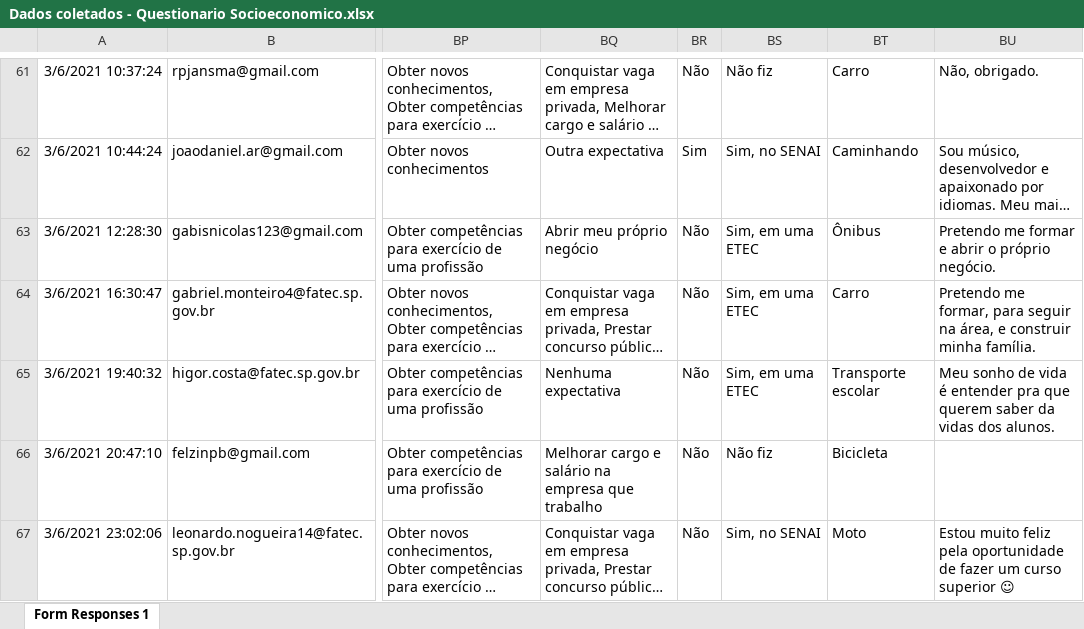
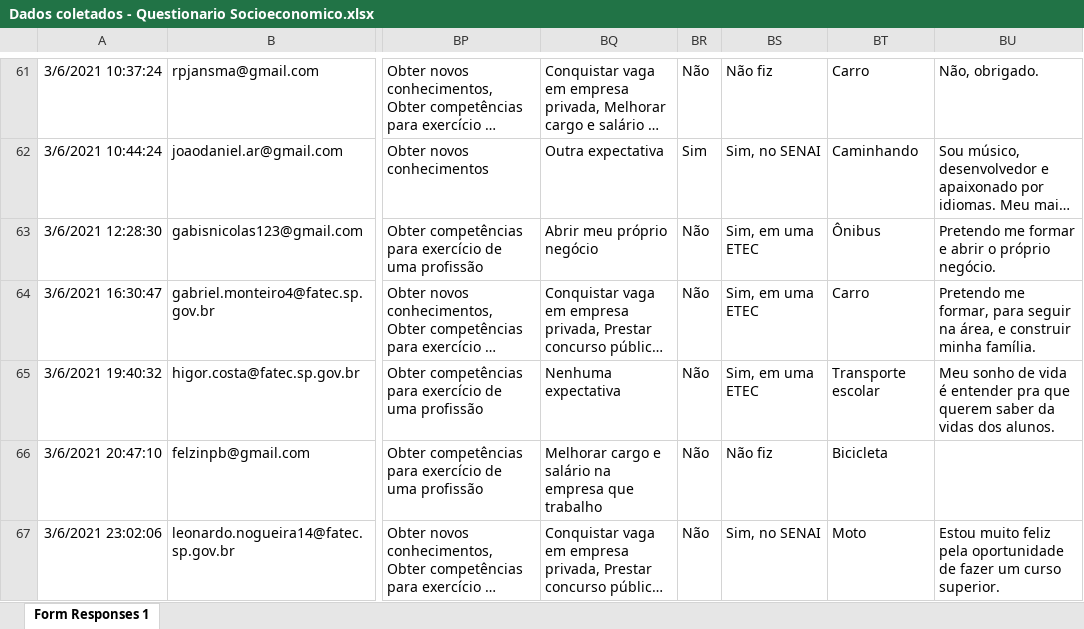
Before and after one commit to Alexandre-Vilefort/ProjetosJS, an Excel workbook: excel-to-json/Dados coletados - Questionario Socioeconomico.xlsx, sheet Form Responses 1, drawn as a sheet; only a part is shown, gaps mark what is left out; long unchanged cells end in …; values as stored, in another font and other column widths than the file's, no borders; the diff names each change by its address in the sheet, - before the commit and + after, or states it on an @@ line.

```diff
--- a/excel-to-json/Dados coletados - Questionario Socioeconomico.xlsx (sheet Form Responses 1)
+++ b/excel-to-json/Dados coletados - Questionario Socioeconomico.xlsx (sheet Form Responses 1)
-BU67: …um curso superior ☺
+BU67: …um curso superior.
```
Also changed, not shown: 2 other files.
